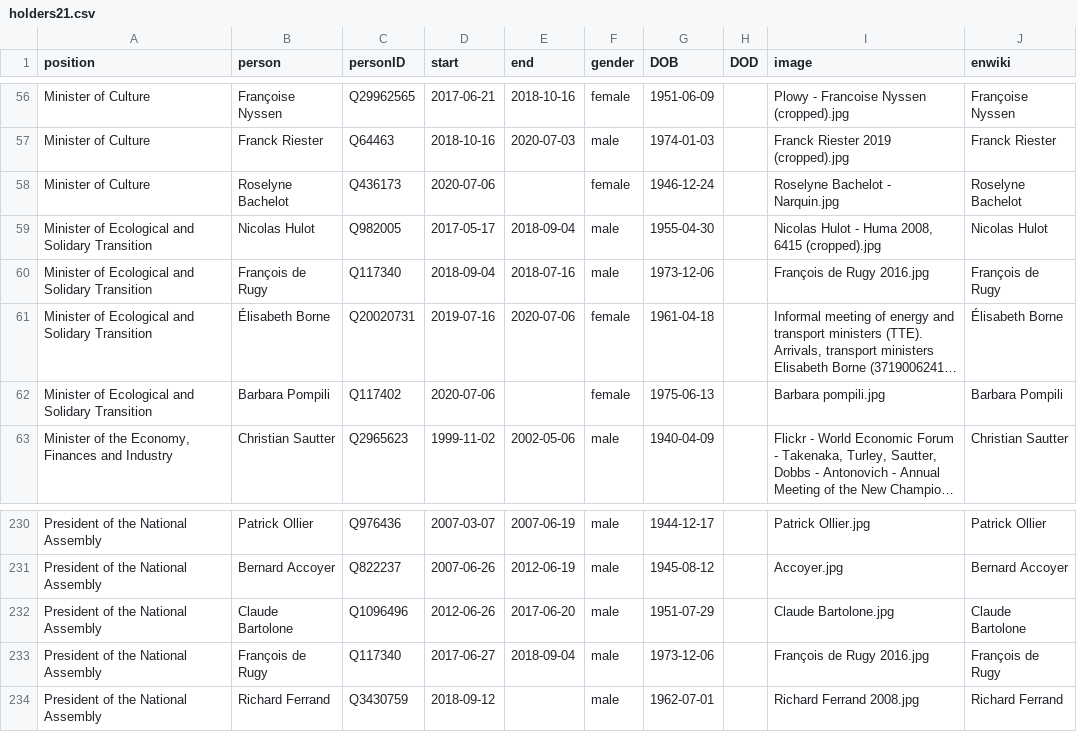
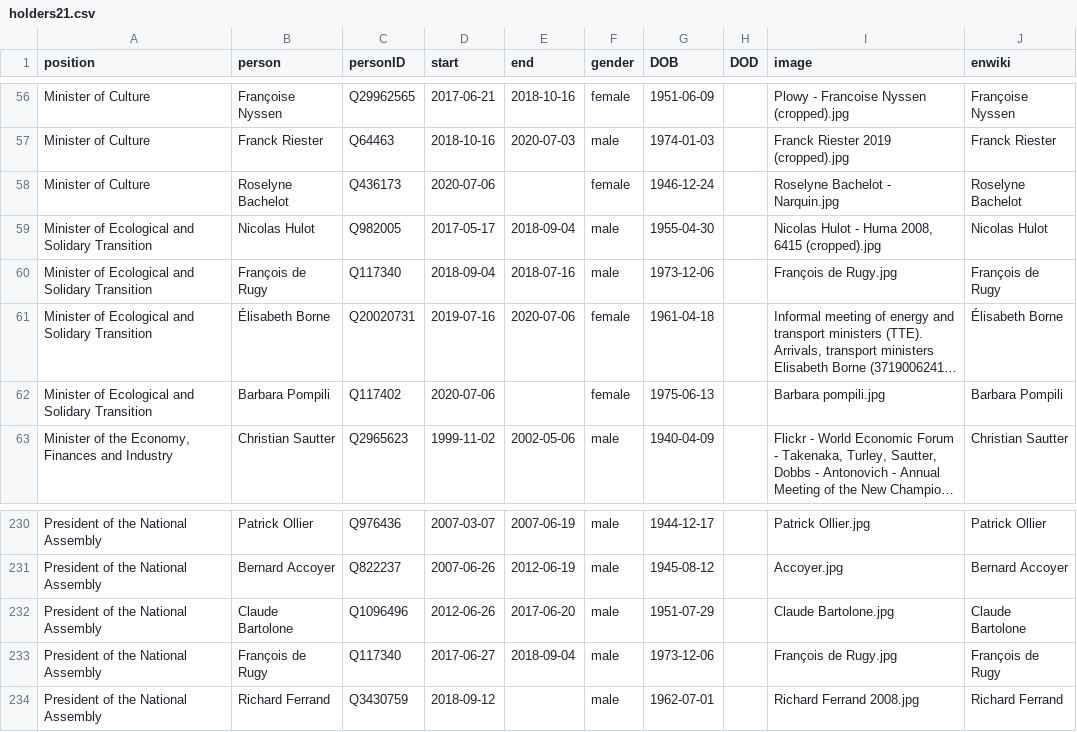
Before and after one commit to every-politician-scrapers/france-cabinet, a CSV file: html/holders21.csv, drawn as a sheet; only a part is shown, gaps mark what is left out; long unchanged cells end in …; the diff names each change by its address in the sheet, - before the commit and + after, or states it on an @@ line.

```diff
--- a/html/holders21.csv
+++ b/html/holders21.csv
-I60 (image): François de Rugy 2016.jpg
+I60 (image): François de Rugy.jpg
-I233 (image): François de Rugy 2016.jpg
+I233 (image): François de Rugy.jpg
```
Also changed, not shown: html/legislators.csv.
